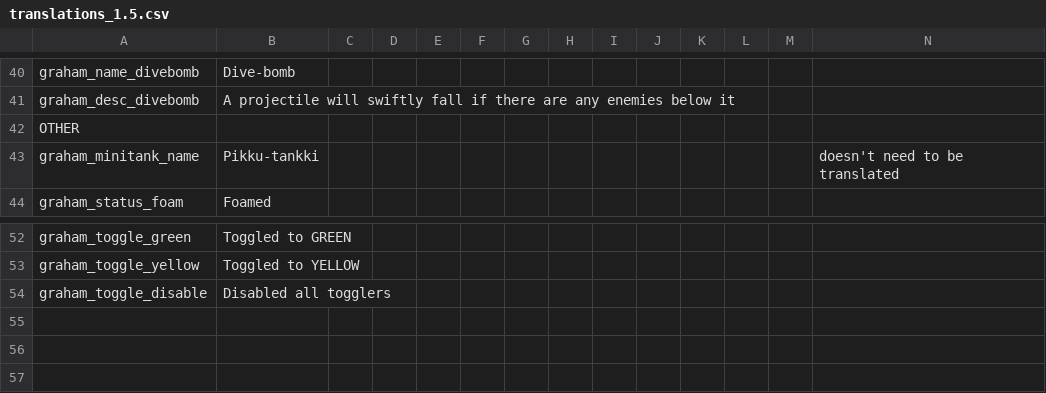
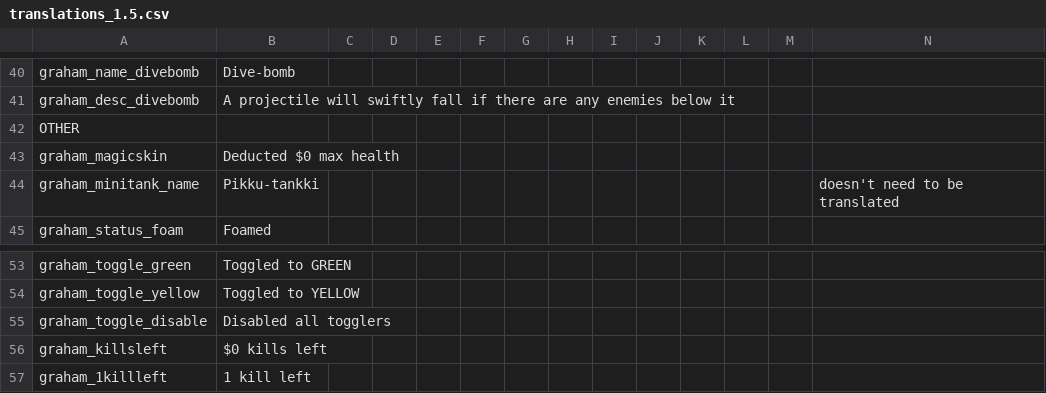
Before and after one commit to GrahamBurgers/grahamsperks, a CSV file: files/translations_1.5.csv, drawn as a sheet; only a part is shown, gaps mark what is left out.

```diff
--- a/files/translations_1.5.csv
+++ b/files/translations_1.5.csv
@@ -42,2 +42,3 @@ graham_desc_divebomb,A projectile will swiftly fall if there are any enemies bel
 OTHER,,,,,,,,,,,,
+graham_magicskin,"Deducted $0 max health",,,,,,,,,,,,
 graham_minitank_name,Pikku-tankki,,,,,,,,,,,,doesn't need to be translated
@@ -54 +55,3 @@ graham_toggle_yellow,Toggled to YELLOW,,,,,,,,,,,,
 graham_toggle_disable,Disabled all togglers,,,,,,,,,,,,
+graham_killsleft,"$0 kills left",,,,,,,,,,,,
+graham_1killleft,"1 kill left",,,,,,,,,,,,
```
Also changed, not shown: files/translations.csv, 5 other files.
